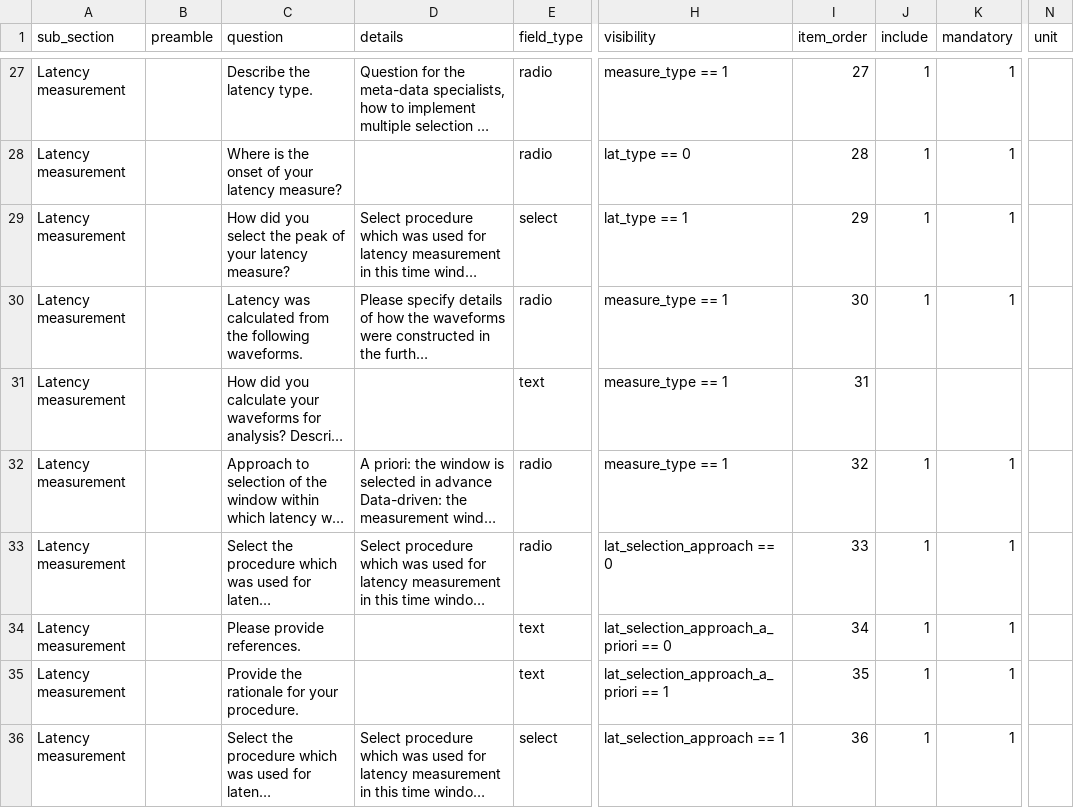
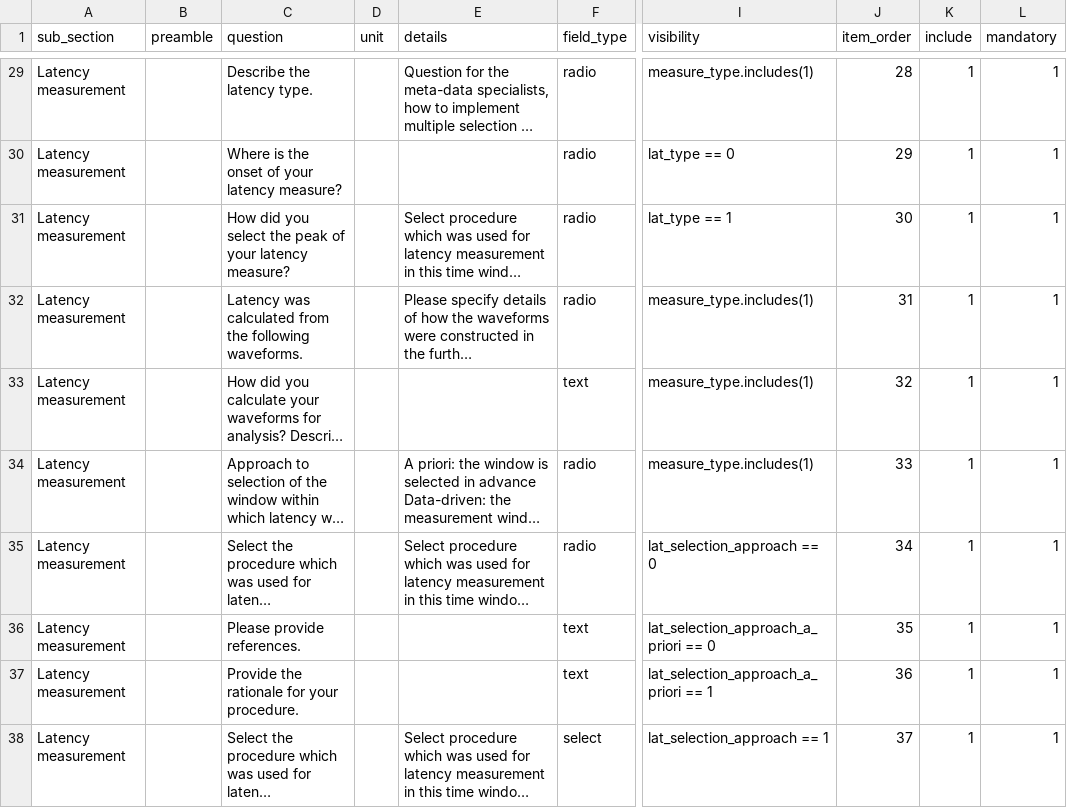
Before and after one commit to Remi-Gau/eCobidas, a TSV file: inputs/csv/artemis/measurement.tsv, drawn as a sheet; only a part is shown, gaps mark what is left out; long unchanged cells end in …; removed rows and columns are numbered as before the commit, all else as after; the diff covers the shown part only; the diff names each change by its address in the sheet, - before the commit and + after, or states it on an @@ line.

Commit message:
update measurements activity for artemis

```diff
--- a/inputs/csv/artemis/measurement.tsv
+++ b/inputs/csv/artemis/measurement.tsv
+column D (unit), empty
-column N (unit), empty
-I29 (visibility): measure_type == 1
+I29 (visibility): measure_type.includes(1)
-J29 (item_order): 27
+J29 (item_order): 28
-J30 (item_order): 28
+J30 (item_order): 29
-F31 (field_type): select
+F31 (field_type): radio
-J31 (item_order): 29
+J31 (item_order): 30
-I32:I34 (visibility): measure_type == 1
+I32:I34 (visibility): measure_type.includes(1)
-J32 (item_order): 30
+J32 (item_order): 31
-J33 (item_order): 31
+J33 (item_order): 32
-K33 (include): (empty)
+K33 (include): 1
-L33 (mandatory): (empty)
+L33 (mandatory): 1
-J34 (item_order): 32
+J34 (item_order): 33
-J35 (item_order): 33
+J35 (item_order): 34
-J36 (item_order): 34
+J36 (item_order): 35
-J37 (item_order): 35
+J37 (item_order): 36
-J38 (item_order): 36
+J38 (item_order): 37
```
Also changed, not shown: 2 added rows, 2 removed rows and 38 edited cells elsewhere in this file, 20 other files.
